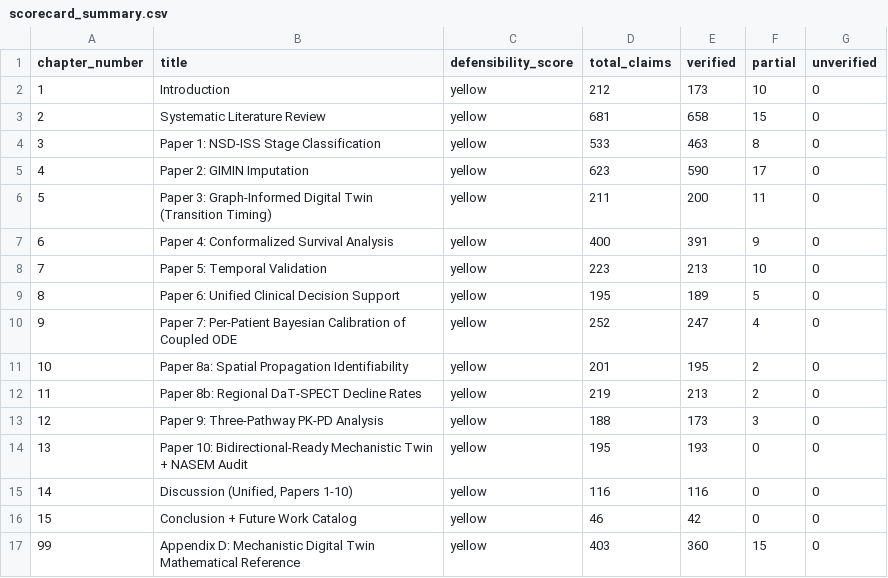
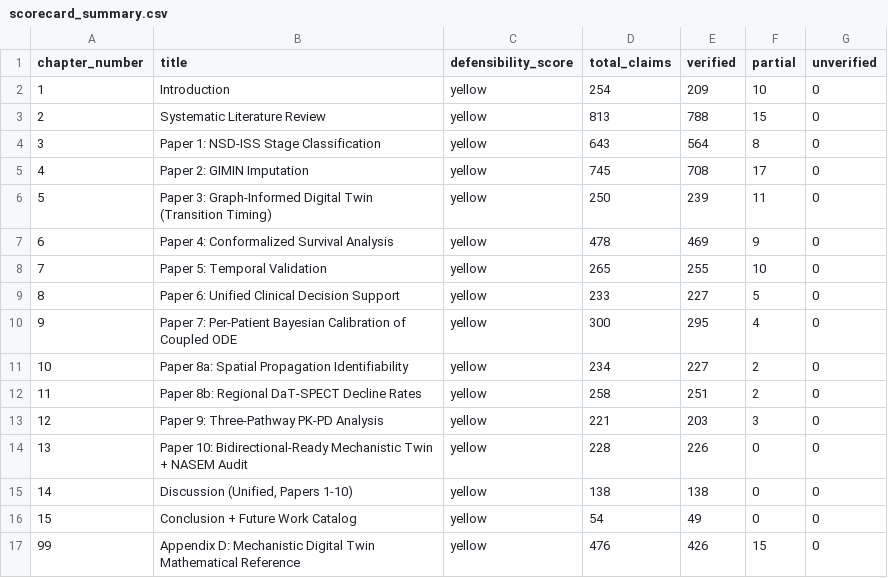
Before and after one commit to bddupre92/GIMAN, a CSV file: outputs/defense_prep/e2e_audit/scorecard_summary.csv, drawn as a sheet.

```diff
--- a/outputs/defense_prep/e2e_audit/scorecard_summary.csv
+++ b/outputs/defense_prep/e2e_audit/scorecard_summary.csv
@@ -1,17 +1,17 @@
 chapter_number,title,defensibility_score,total_claims,verified,partial,unverified
-1,Introduction,yellow,212,173,10,0
-2,Systematic Literature Review,yellow,681,658,15,0
-3,Paper 1: NSD-ISS Stage Classification,yellow,533,463,8,0
-4,Paper 2: GIMIN Imputation,yellow,623,590,17,0
-5,Paper 3: Graph-Informed Digital Twin (Transition Timing),yellow,211,200,11,0
-6,Paper 4: Conformalized Survival Analysis,yellow,400,391,9,0
-7,Paper 5: Temporal Validation,yellow,223,213,10,0
-8,Paper 6: Unified Clinical Decision Support,yellow,195,189,5,0
-9,Paper 7: Per-Patient Bayesian Calibration of Coupled ODE,yellow,252,247,4,0
-10,Paper 8a: Spatial Propagation Identifiability,yellow,201,195,2,0
-11,Paper 8b: Regional DaT-SPECT Decline Rates,yellow,219,213,2,0
-12,Paper 9: Three-Pathway PK-PD Analysis,yellow,188,173,3,0
-13,Paper 10: Bidirectional-Ready Mechanistic Twin + NASEM Audit,yellow,195,193,0,0
-14,"Discussion (Unified, Papers 1-10)",yellow,116,116,0,0
-15,Conclusion + Future Work Catalog,yellow,46,42,0,0
-99,Appendix D: Mechanistic Digital Twin Mathematical Reference,yellow,403,360,15,0
+1,Introduction,yellow,254,209,10,0
+2,Systematic Literature Review,yellow,813,788,15,0
+3,Paper 1: NSD-ISS Stage Classification,yellow,643,564,8,0
+4,Paper 2: GIMIN Imputation,yellow,745,708,17,0
+5,Paper 3: Graph-Informed Digital Twin (Transition Timing),yellow,250,239,11,0
+6,Paper 4: Conformalized Survival Analysis,yellow,478,469,9,0
+7,Paper 5: Temporal Validation,yellow,265,255,10,0
+8,Paper 6: Unified Clinical Decision Support,yellow,233,227,5,0
+9,Paper 7: Per-Patient Bayesian Calibration of Coupled ODE,yellow,300,295,4,0
+10,Paper 8a: Spatial Propagation Identifiability,yellow,234,227,2,0
+11,Paper 8b: Regional DaT-SPECT Decline Rates,yellow,258,251,2,0
+12,Paper 9: Three-Pathway PK-PD Analysis,yellow,221,203,3,0
+13,Paper 10: Bidirectional-Ready Mechanistic Twin + NASEM Audit,yellow,228,226,0,0
+14,"Discussion (Unified, Papers 1-10)",yellow,138,138,0,0
+15,Conclusion + Future Work Catalog,yellow,54,49,0,0
+99,Appendix D: Mechanistic Digital Twin Mathematical Reference,yellow,476,426,15,0
```
Also changed, not shown: 12 other files.
